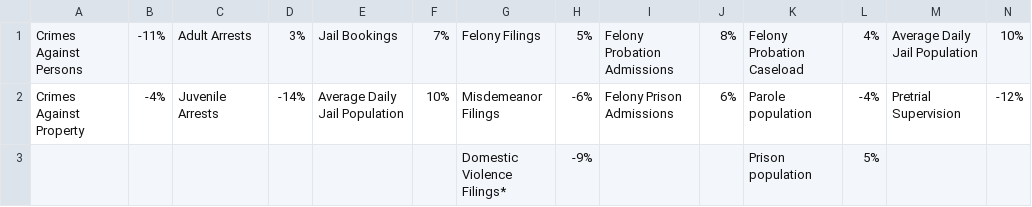
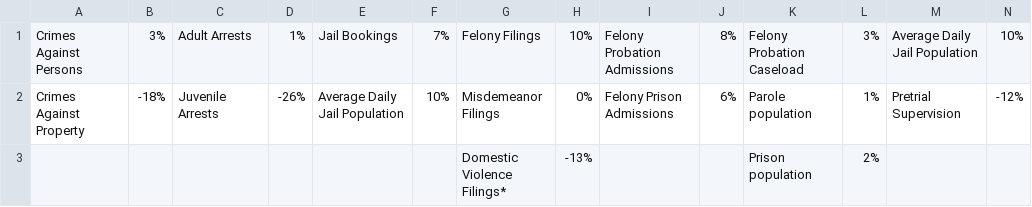
Before and after one commit to lmonreal95/Winnebago-GitHub, a CSV file: Winnebago Landing Page Datav2.csv, drawn as a sheet.

```diff
--- a/Winnebago Landing Page Datav2.csv
+++ b/Winnebago Landing Page Datav2.csv
@@ -1,3 +1,3 @@
-Crimes Against Persons,-11%,Adult Arrests,3%,Jail Bookings,7%,Felony Filings,5%,Felony Probation Admissions,8%,Felony Probation Caseload,4%,Average Daily Jail Population,10%
-Crimes Against Property,-4%,Juvenile Arrests,-14%,Average Daily Jail Population,10%,Misdemeanor Filings,-6%,Felony Prison Admissions,6%,Parole population,-4%,Pretrial Supervision,-12%
-,,,,,,Domestic Violence Filings*,-9%,,,Prison population,5%,,
+Crimes Against Persons,3%,Adult Arrests,1%,Jail Bookings,7%,Felony Filings,10%,Felony Probation Admissions,8%,Felony Probation Caseload,3%,Average Daily Jail Population,10%
+Crimes Against Property,-18%,Juvenile Arrests,-26%,Average Daily Jail Population,10%,Misdemeanor Filings,0%,Felony Prison Admissions,6%,Parole population,1%,Pretrial Supervision,-12%
+,,,,,,Domestic Violence Filings*,-13%,,,Prison population,2%,,
```
Also changed, not shown: Winnebago Landing Page Data.csv.
